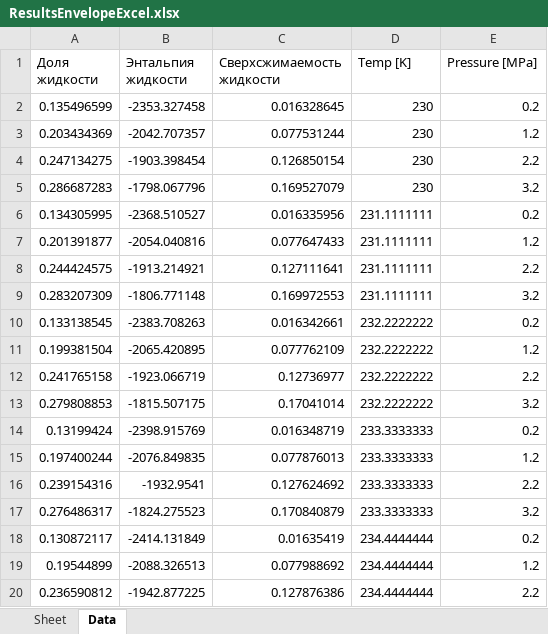
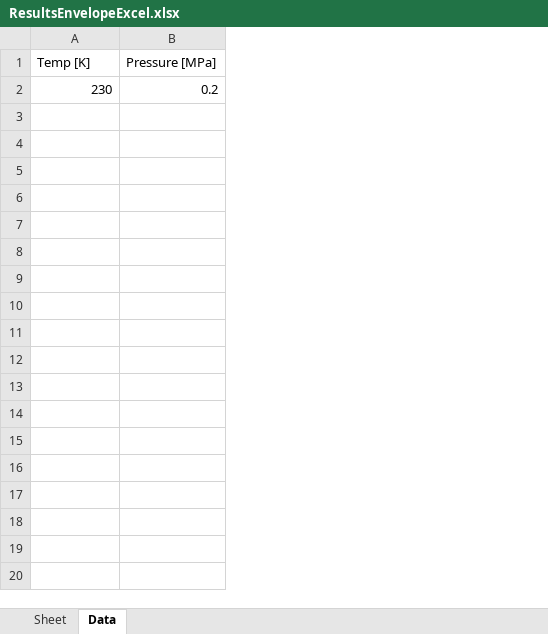
Before and after one commit to legkovoyg/PR_nonpeneloux_calculator, an Excel workbook: ResultsEnvelopeExcel.xlsx, sheet Data, drawn as a sheet; only a part is shown; values as stored, in another font and other column widths than the file's, no borders; the diff covers the shown part only; the diff names each change by its address in the sheet, - before the commit and + after, or states it on an @@ line.

```diff
--- a/ResultsEnvelopeExcel.xlsx (sheet Data)
+++ b/ResultsEnvelopeExcel.xlsx (sheet Data)
-column A (Доля жидкости), row 2: 0.135496599
-column B (Энтальпия жидкости), row 2: -2353.327458
-column C (Сверхсжимаемость жидкости), row 2: 0.016328645
-row 3: 0.203434369 | -2042.707357 | 0.077531244 | 230 | 1.2
-row 4: 0.247134275 | -1903.398454 | 0.126850154 | 230 | 2.2
-row 5: 0.286687283 | -1798.067796 | 0.169527079 | 230 | 3.2
-row 6: 0.134305995 | -2368.510527 | 0.016335956 | 231.1111111 | 0.2
-row 7: 0.201391877 | -2054.040816 | 0.077647433 | 231.1111111 | 1.2
-row 8: 0.244424575 | -1913.214921 | 0.127111641 | 231.1111111 | 2.2
-row 9: 0.283207309 | -1806.771148 | 0.169972553 | 231.1111111 | 3.2
-row 10: 0.133138545 | -2383.708263 | 0.016342661 | 232.2222222 | 0.2
-row 11: 0.199381504 | -2065.420895 | 0.077762109 | 232.2222222 | 1.2
-row 12: 0.241765158 | -1923.066719 | 0.12736977 | 232.2222222 | 2.2
-row 13: 0.279808853 | -1815.507175 | 0.17041014 | 232.2222222 | 3.2
-row 14: 0.13199424 | -2398.915769 | 0.016348719 | 233.3333333 | 0.2
-row 15: 0.197400244 | -2076.849835 | 0.077876013 | 233.3333333 | 1.2
-row 16: 0.239154316 | -1932.9541 | 0.127624692 | 233.3333333 | 2.2
-row 17: 0.276486317 | -1824.275523 | 0.170840879 | 233.3333333 | 3.2
-row 18: 0.130872117 | -2414.131849 | 0.01635419 | 234.4444444 | 0.2
-row 19: 0.19544899 | -2088.326513 | 0.077988692 | 234.4444444 | 1.2
-row 20: 0.236590812 | -1942.877225 | 0.127876386 | 234.4444444 | 2.2
```
Also changed, not shown: 21 removed rows elsewhere in this sheet, sheet Sheet, final_program/dist/ResultsFlashExcel.xlsx, 1 other file.
